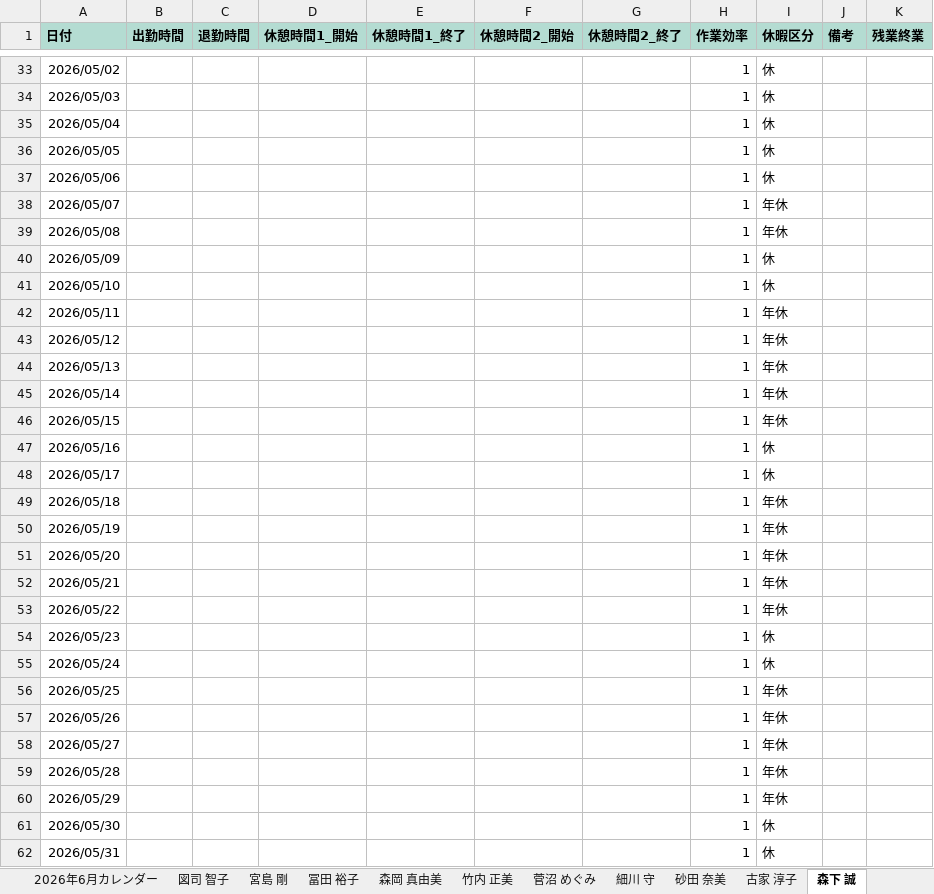
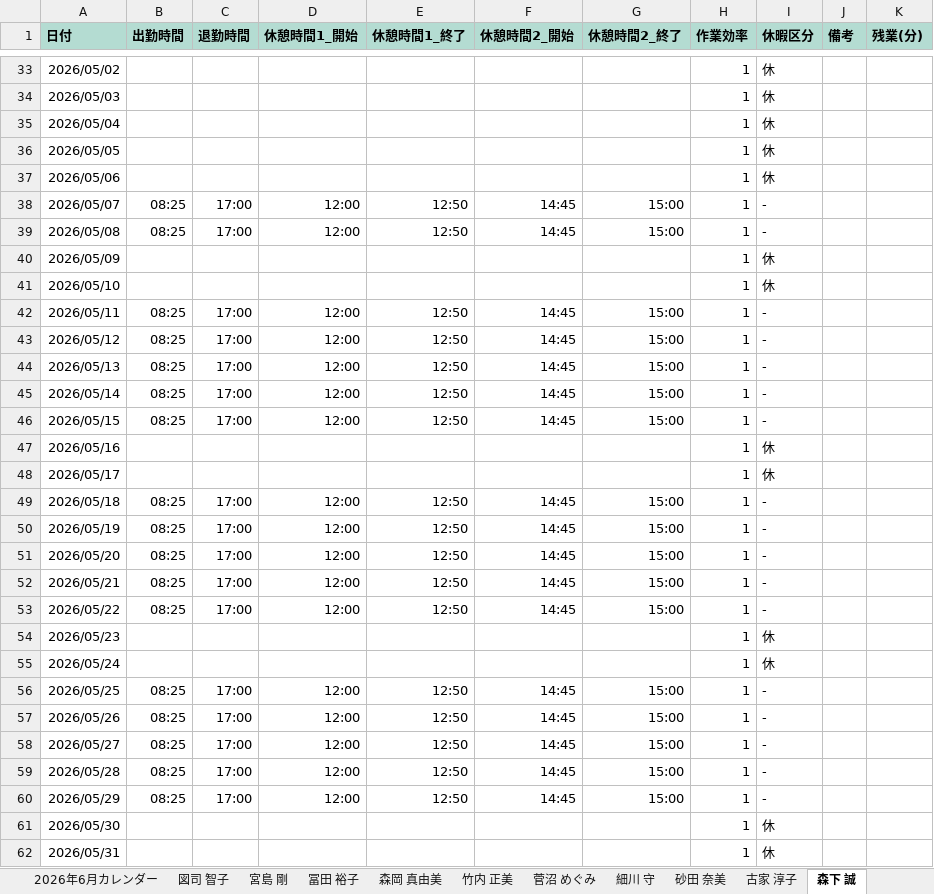
Before and after one commit to hosokawanagaokasangyou-dotcom/Production-Control-System, an Excel workbook: 細川/GoogleAIStudio/テストコード/master.xlsm, sheet 森下 誠, drawn as a sheet; only a part is shown, gaps mark what is left out; values as stored, in another font and other column widths than the file's, no borders; the diff covers the shown part only; the diff names each change by its address in the sheet, - before the commit and + after, or states it on an @@ line.

```diff
--- a/細川/GoogleAIStudio/テストコード/master.xlsm (sheet 森下 誠)
+++ b/細川/GoogleAIStudio/テストコード/master.xlsm (sheet 森下 誠)
-K1: 残業終業
+K1: 残業(分)
-B38:B39 (出勤時間): (empty)
+B38:B39 (出勤時間): 08:25
-C38:C39 (退勤時間): (empty)
+C38:C39 (退勤時間): 17:00
-D38:D39 (休憩時間1_開始): (empty)
+D38:D39 (休憩時間1_開始): 12:00
-E38:E39 (休憩時間1_終了): (empty)
+E38:E39 (休憩時間1_終了): 12:50
-F38:F39 (休憩時間2_開始): (empty)
+F38:F39 (休憩時間2_開始): 14:45
-G38:G39 (休憩時間2_終了): (empty)
+G38:G39 (休憩時間2_終了): 15:00
-I38:I39 (休暇区分): 年休
+I38:I39 (休暇区分): -
-B42:B46 (出勤時間): (empty)
+B42:B46 (出勤時間): 08:25
-C42:C46 (退勤時間): (empty)
+C42:C46 (退勤時間): 17:00
-D42:D46 (休憩時間1_開始): (empty)
+D42:D46 (休憩時間1_開始): 12:00
-E42:E46 (休憩時間1_終了): (empty)
+E42:E46 (休憩時間1_終了): 12:50
-F42:F46 (休憩時間2_開始): (empty)
+F42:F46 (休憩時間2_開始): 14:45
-G42:G46 (休憩時間2_終了): (empty)
+G42:G46 (休憩時間2_終了): 15:00
-I42:I46 (休暇区分): 年休
+I42:I46 (休暇区分): -
-B49:B53 (出勤時間): (empty)
+B49:B53 (出勤時間): 08:25
-C49:C53 (退勤時間): (empty)
+C49:C53 (退勤時間): 17:00
-D49:D53 (休憩時間1_開始): (empty)
+D49:D53 (休憩時間1_開始): 12:00
-E49:E53 (休憩時間1_終了): (empty)
+E49:E53 (休憩時間1_終了): 12:50
-F49:F53 (休憩時間2_開始): (empty)
+F49:F53 (休憩時間2_開始): 14:45
-G49:G53 (休憩時間2_終了): (empty)
+G49:G53 (休憩時間2_終了): 15:00
-I49:I53 (休暇区分): 年休
+I49:I53 (休暇区分): -
-B56:B60 (出勤時間): (empty)
+B56:B60 (出勤時間): 08:25
-C56:C60 (退勤時間): (empty)
+C56:C60 (退勤時間): 17:00
-D56:D60 (休憩時間1_開始): (empty)
+D56:D60 (休憩時間1_開始): 12:00
-E56:E60 (休憩時間1_終了): (empty)
+E56:E60 (休憩時間1_終了): 12:50
-F56:F60 (休憩時間2_開始): (empty)
+F56:F60 (休憩時間2_開始): 14:45
-G56:G60 (休憩時間2_終了): (empty)
+G56:G60 (休憩時間2_終了): 15:00
-I56:I60 (休暇区分): 年休
+I56:I60 (休暇区分): -
```
Also changed, not shown: 308 edited cells elsewhere in this sheet, sheet 4月カレンダー, sheet 2026年6月カレンダー, sheet 2026年5月カレンダー, sheet 設定_依頼切替前後時間, sheet 宮島 剛, sheet 東出 繫利, 13 more sheets, charts or pictures, 3 other files.
